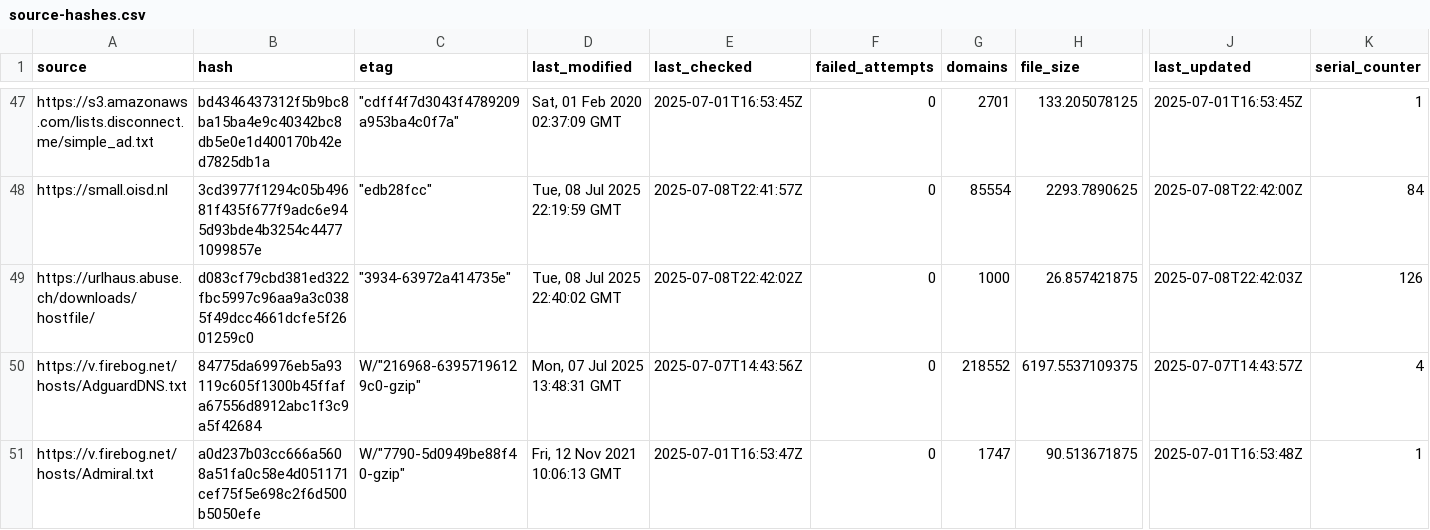
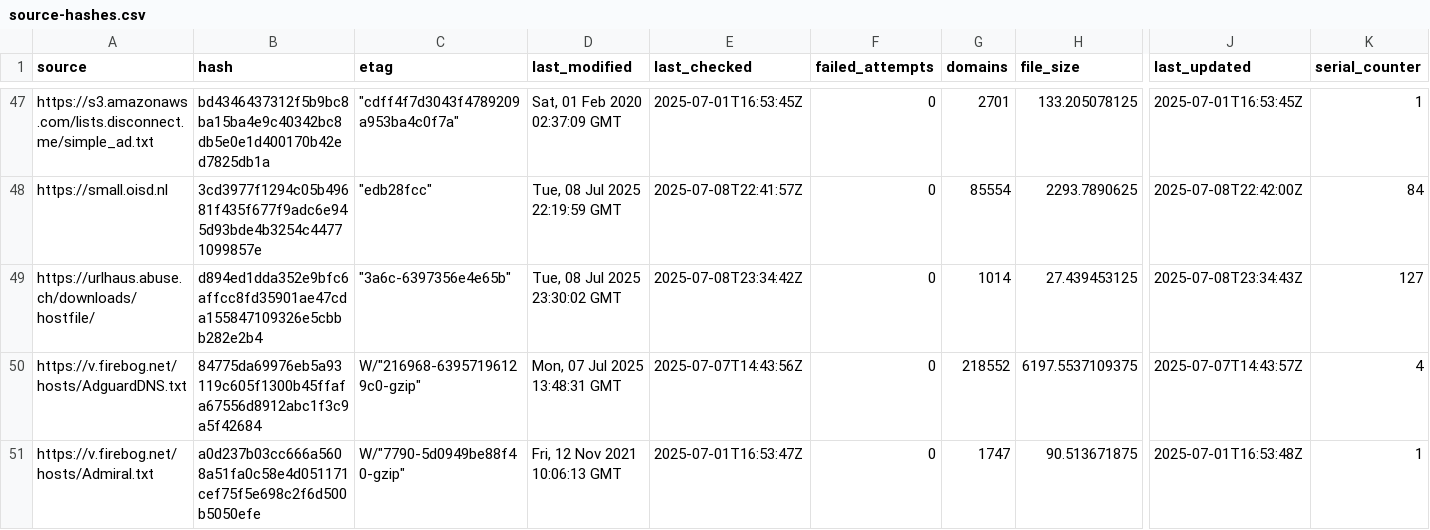
Before and after one commit to ummeegge/RPZ-Blocklists, a CSV file: tools/source-hashes.csv, drawn as a sheet; only a part is shown, gaps mark what is left out; the diff covers the shown part only; the diff names each change by its address in the sheet, - before the commit and + after, or states it on an @@ line.

```diff
--- a/tools/source-hashes.csv
+++ b/tools/source-hashes.csv
-B49 (hash): d083cf79cbd381ed322fbc5997c96aa9a3c0385f49dcc4661dcfe5f2601259c0
+B49 (hash): d894ed1dda352e9bfc6affcc8fd35901ae47cda155847109326e5cbbb282e2b4
-C49 (etag): "3934-63972a414735e"
+C49 (etag): "3a6c-6397356e4e65b"
-D49 (last_modified): Tue, 08 Jul 2025 22:40:02 GMT
+D49 (last_modified): Tue, 08 Jul 2025 23:30:02 GMT
-E49 (last_checked): 2025-07-08T22:42:02Z
+E49 (last_checked): 2025-07-08T23:34:42Z
-G49 (domains): 1000
+G49 (domains): 1014
-H49 (file_size): 26.857421875
+H49 (file_size): 27.439453125
-J49 (last_updated): 2025-07-08T22:42:03Z
+J49 (last_updated): 2025-07-08T23:34:43Z
-K49 (serial_counter): 126
+K49 (serial_counter): 127
```
Also changed, not shown: 32 edited cells elsewhere in this file, 6 other files.
